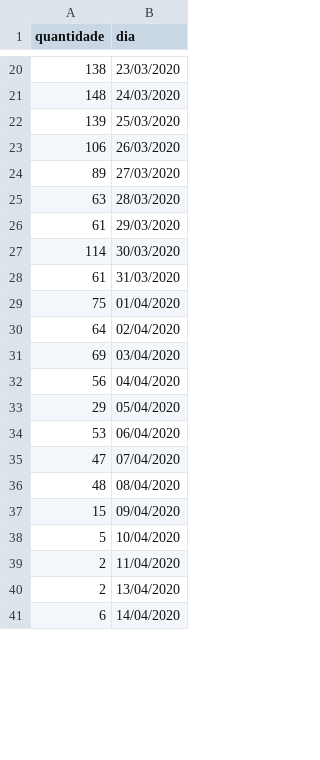
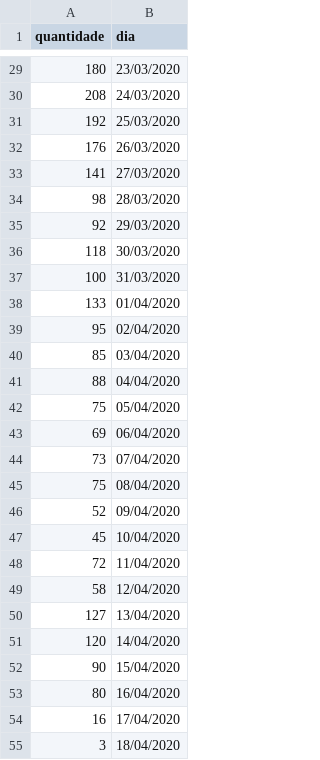
Before and after one commit to diegopenhanut/COVID-19_Br, a CSV file: output/ce_novos_casos.csv, drawn as a sheet; only a part is shown, gaps mark what is left out; the diff covers the shown part only.

```diff
--- a/output/ce_novos_casos.csv
+++ b/output/ce_novos_casos.csv
@@ -20,22 +29,27 @@ quantidade;dia
-138;23/03/2020
-148;24/03/2020
-139;25/03/2020
-106;26/03/2020
- 89;27/03/2020
- 63;28/03/2020
- 61;29/03/2020
-114;30/03/2020
- 61;31/03/2020
- 75;01/04/2020
- 64;02/04/2020
- 69;03/04/2020
- 56;04/04/2020
- 29;05/04/2020
- 53;06/04/2020
- 47;07/04/2020
- 48;08/04/2020
- 15;09/04/2020
-  5;10/04/2020
-  2;11/04/2020
-  2;13/04/2020
-  6;14/04/2020
+180;23/03/2020
+208;24/03/2020
+192;25/03/2020
+176;26/03/2020
+141;27/03/2020
+ 98;28/03/2020
+ 92;29/03/2020
+118;30/03/2020
+100;31/03/2020
+133;01/04/2020
+ 95;02/04/2020
+ 85;03/04/2020
+ 88;04/04/2020
+ 75;05/04/2020
+ 69;06/04/2020
+ 73;07/04/2020
+ 75;08/04/2020
+ 52;09/04/2020
+ 45;10/04/2020
+ 72;11/04/2020
+ 58;12/04/2020
+127;13/04/2020
+120;14/04/2020
+ 90;15/04/2020
+ 80;16/04/2020
+ 16;17/04/2020
+  3;18/04/2020
```
Also changed, not shown: 10 added rows and 17 edited cells elsewhere in this file, output/ce.csv, 15 other files.
